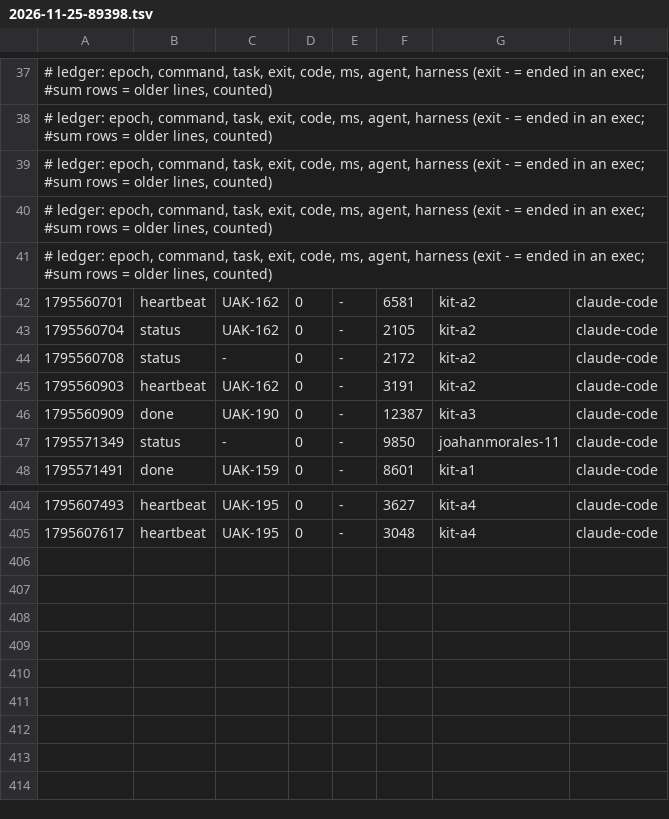
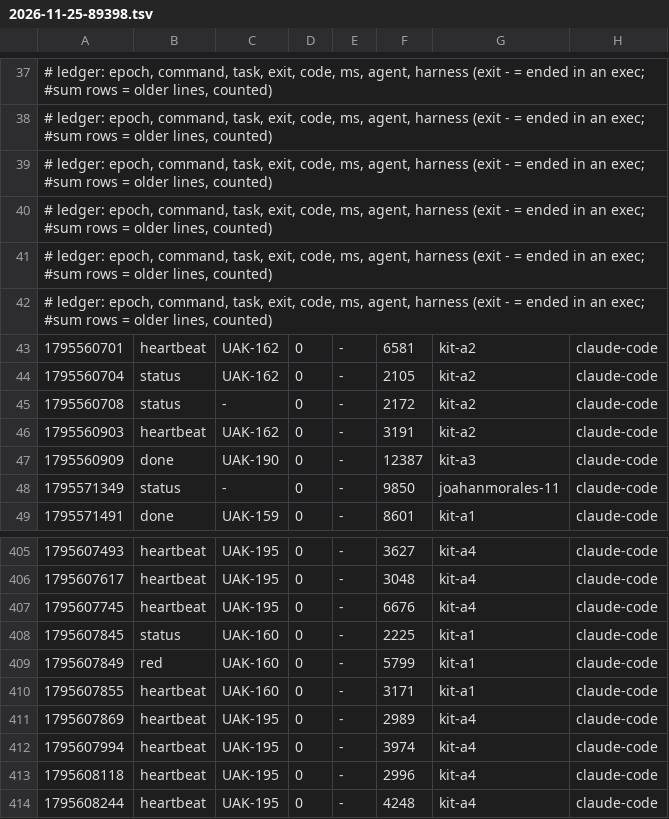
Before and after one commit to JoahanMorales/upiixia-agentic-kit, a TSV file: metrics/2026-11-25-89398.tsv, drawn as a sheet; only a part is shown, gaps mark what is left out; the diff names each change by its address in the sheet, - before the commit and + after, or states it on an @@ line.

Commit message:
uak: blackbox +1, metrics +8

```diff
--- a/metrics/2026-11-25-89398.tsv
+++ b/metrics/2026-11-25-89398.tsv
+row 42: # ledger: epoch, command, task, exit, code, ms, agent, harness (exit - = ended in an exec; #sum rows = older lines, counted)
+row 407: 1795607745 | heartbeat | UAK-195 | 0 | - | 6676 | kit-a4 | claude-code
+row 408: 1795607845 | status | UAK-160 | 0 | - | 2225 | kit-a1 | claude-code
+row 409: 1795607849 | red | UAK-160 | 0 | - | 5799 | kit-a1 | claude-code
+row 410: 1795607855 | heartbeat | UAK-160 | 0 | - | 3171 | kit-a1 | claude-code
+row 411: 1795607869 | heartbeat | UAK-195 | 0 | - | 2989 | kit-a4 | claude-code
+row 412: 1795607994 | heartbeat | UAK-195 | 0 | - | 3974 | kit-a4 | claude-code
+row 413: 1795608118 | heartbeat | UAK-195 | 0 | - | 2996 | kit-a4 | claude-code
+row 414: 1795608244 | heartbeat | UAK-195 | 0 | - | 4248 | kit-a4 | claude-code
```
Also changed, not shown: 1 other file.
